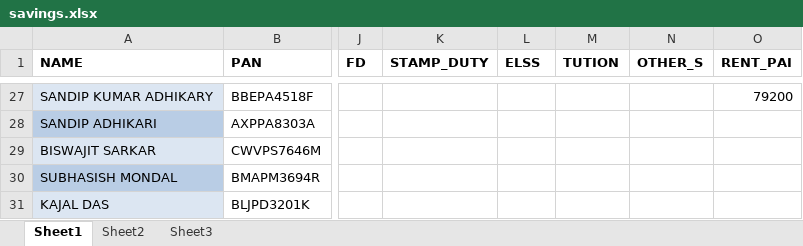
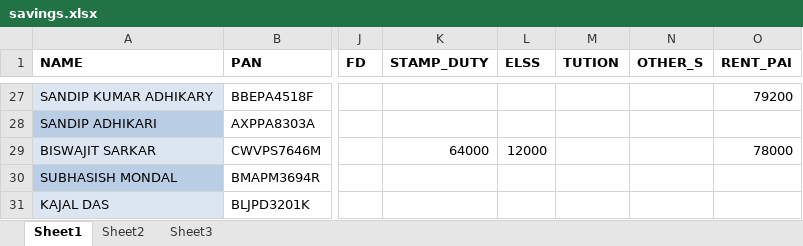
Before and after one commit to sda07/pyBill, an Excel workbook: python/savings.xlsx, sheet Sheet1, drawn as a sheet; only a part is shown, gaps mark what is left out; values as stored, in another font and other column widths than the file's, no borders; the diff names each change by its address in the sheet, - before the commit and + after, or states it on an @@ line.

Commit message:
06-12-2017 morning

```diff
--- a/python/savings.xlsx (sheet Sheet1)
+++ b/python/savings.xlsx (sheet Sheet1)
-K29 (STAMP_DUTY): (empty)
+K29 (STAMP_DUTY): 64000
-L29 (ELSS): (empty)
+L29 (ELSS): 12000
-O29 (RENT_PAI): (empty)
+O29 (RENT_PAI): 78000
```
